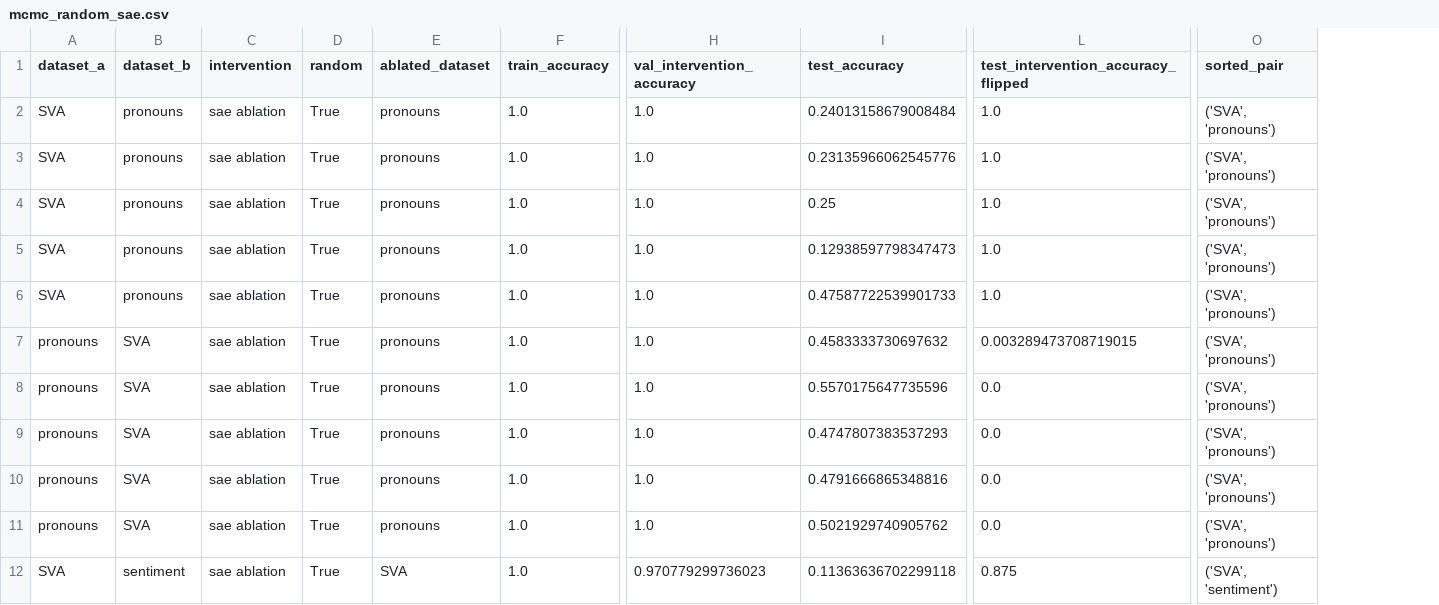
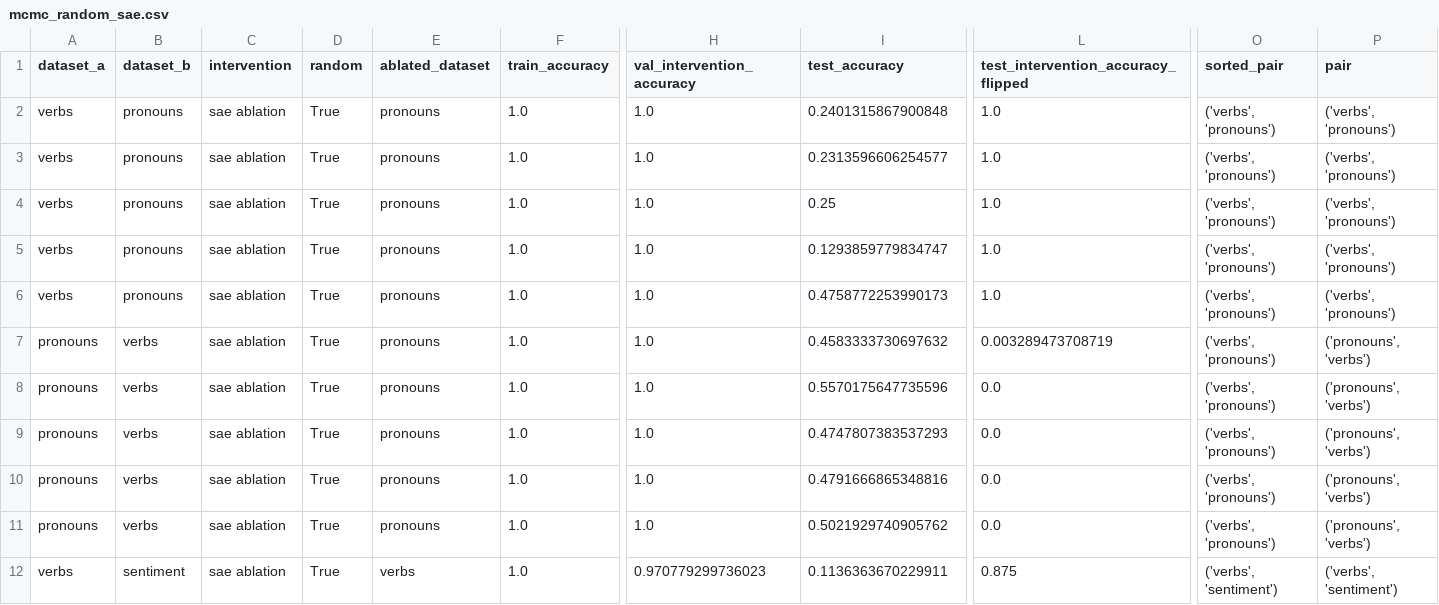
Before and after one commit to cadentj/steering-finetuning, a CSV file: results/mcmc_random_sae.csv, drawn as a sheet; only a part is shown, gaps mark what is left out; the diff covers the shown part only; the diff names each change by its address in the sheet, - before the commit and + after, or states it on an @@ line.

```diff
--- a/results/mcmc_random_sae.csv
+++ b/results/mcmc_random_sae.csv
+column P (pair), rows 2-12: ('verbs', 'pronouns') | ('verbs', 'pronouns') | ('verbs', 'pronouns') | ('verbs', 'pronouns') | ('verbs', 'pronouns') | ('pronouns', 'verbs') | ('pronouns', 'verbs') | ('pronouns', 'verbs') | ('pronouns', 'verbs') | ('pronouns', 'verbs') | ('verbs', 'sentiment')
-A2:A6 (dataset_a): SVA
+A2:A6 (dataset_a): verbs
-I2 (test_accuracy): 0.24013158679008484
+I2 (test_accuracy): 0.2401315867900848
-O2:O11 (sorted_pair): ('SVA', 'pronouns')
+O2:O11 (sorted_pair): ('verbs', 'pronouns')
-I3 (test_accuracy): 0.23135966062545776
+I3 (test_accuracy): 0.2313596606254577
-I5 (test_accuracy): 0.12938597798347473
+I5 (test_accuracy): 0.1293859779834747
-I6 (test_accuracy): 0.47587722539901733
+I6 (test_accuracy): 0.4758772253990173
-B7:B11 (dataset_b): SVA
+B7:B11 (dataset_b): verbs
-L7: 0.003289473708719015
+L7: 0.003289473708719
-A12 (dataset_a): SVA
+A12 (dataset_a): verbs
-E12 (ablated_dataset): SVA
+E12 (ablated_dataset): verbs
-I12 (test_accuracy): 0.11363636702299118
+I12 (test_accuracy): 0.1136363670229911
-O12 (sorted_pair): ('SVA', 'sentiment')
+O12 (sorted_pair): ('verbs', 'sentiment')
```
Also changed, not shown: 147 edited cells elsewhere in this file, results/gender_pca.csv, results/gender_sae_latent.csv, 19 other files.
